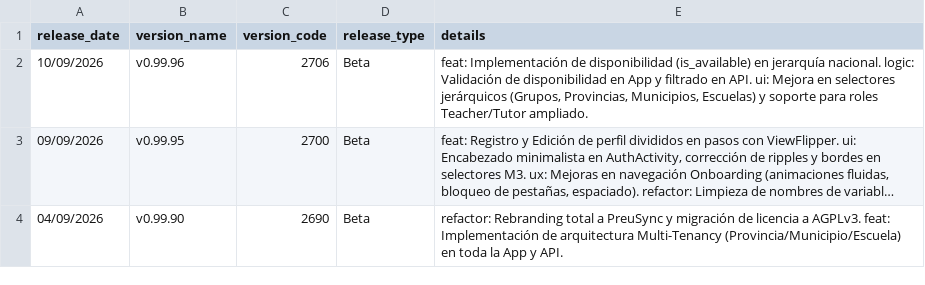
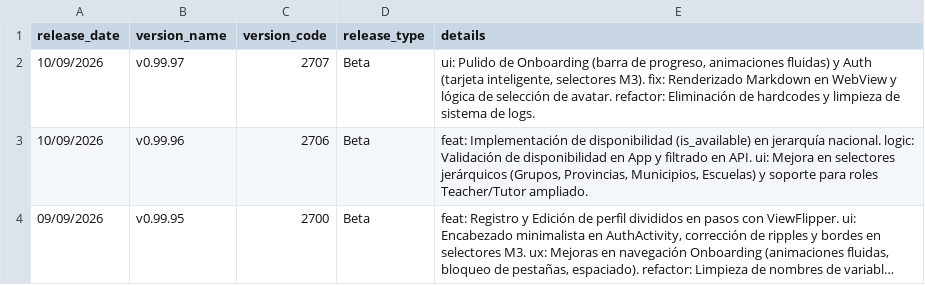
Before and after one commit to JiroxDEV/preusync-android, a CSV file: changelog_tech.csv, drawn as a sheet; only a part is shown; the shorter side is filled out with more unchanged rows; long unchanged cells end in ….

```diff
--- a/changelog_tech.csv
+++ b/changelog_tech.csv
@@ -1,2 +1,3 @@
 release_date,version_name,version_code,release_type,details
+10/09/2026,v0.99.97,2707,Beta,"ui: Pulido de Onboarding (barra de progreso, animaciones fluidas) y Auth (tarjeta inteligente, selectores M3). fix: Renderizado Markdown en WebView y lógica de selección de avatar. refactor: Eliminación de hardcodes y limpieza de sistema de logs."
 10/09/2026,v0.99.96,2706,Beta,"feat: Implementación de disponibilidad (is_available) en jerarquía nacional. logic: Validación de disponibilidad en App y filtrado en API. ui: Mejora en selectores jerárquicos (Grupos, Provincias, Municipios, Escuelas) y soporte para roles Teacher/Tutor ampliado."
```
Also changed, not shown: changelog_public.csv, 31 other files.
